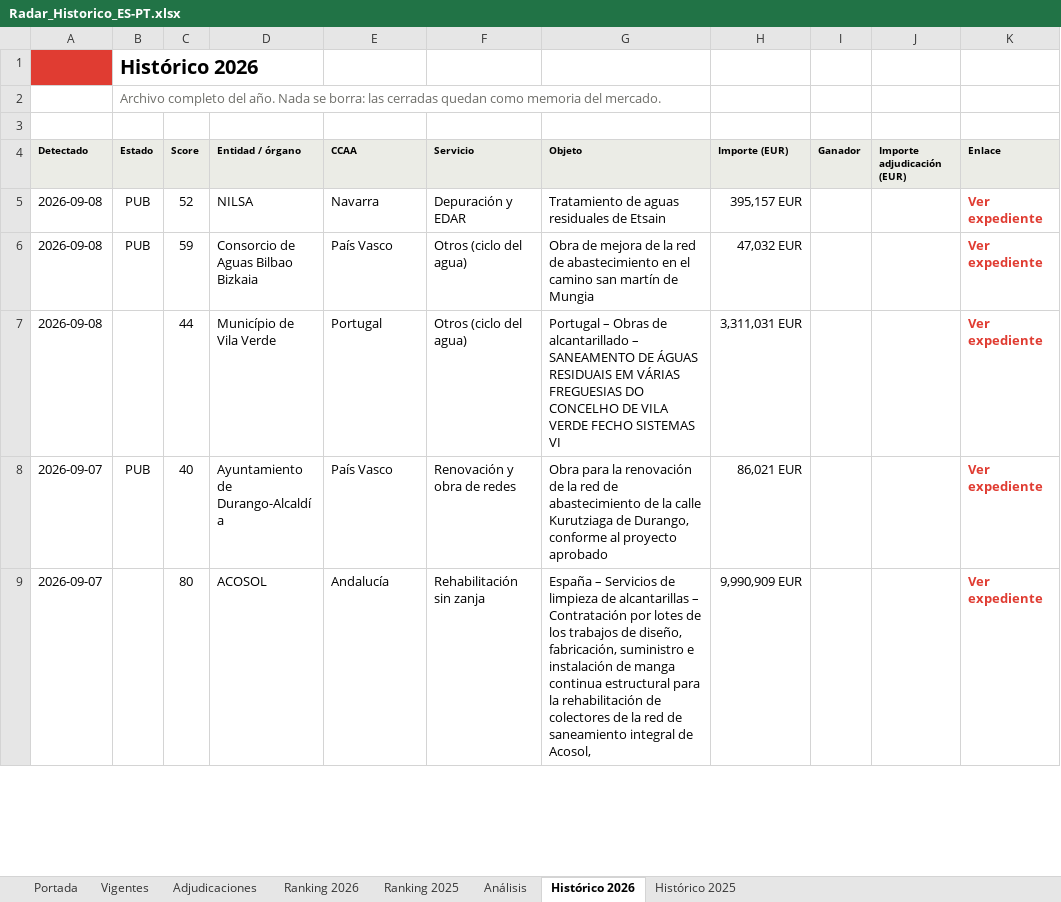
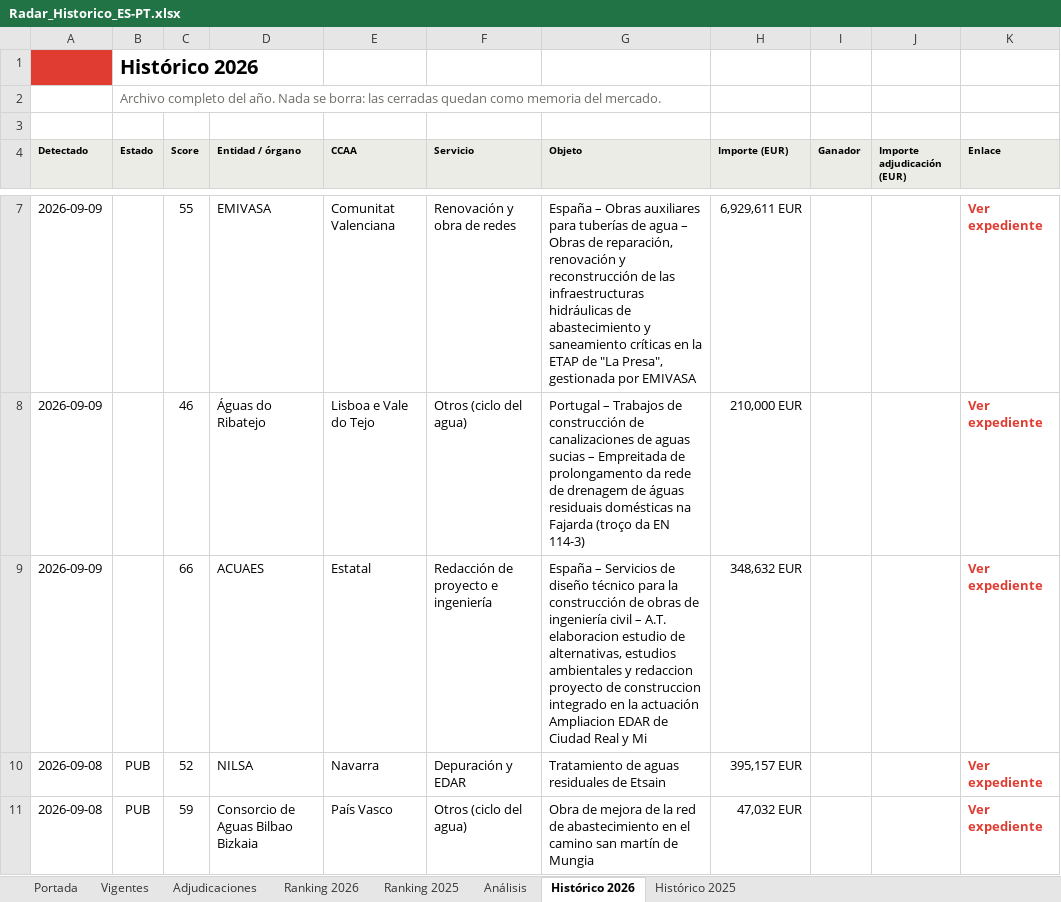
Before and after one commit to ibarrez/canalis-tender, an Excel workbook: docs/Radar_Historico_ES-PT.xlsx, sheet Histórico 2026, drawn as a sheet; only a part is shown, gaps mark what is left out; the shorter side is filled out with more unchanged rows; values as stored, in another font and other column widths than the file's, no borders; the diff covers the shown part only; the diff names each change by its address in the sheet, - before the commit and + after, or states it on an @@ line.

```diff
--- a/docs/Radar_Historico_ES-PT.xlsx (sheet Histórico 2026)
+++ b/docs/Radar_Historico_ES-PT.xlsx (sheet Histórico 2026)
+row 7: 2026-09-09 |  | 55 | EMIVASA | Comunitat Valenciana | Renovación y obra de redes | España – Obras auxiliares para tuberías de agua – Obras de reparación, renovación y reconstrucción de las infraestructuras hidráulicas de abastecimiento y saneamiento críticas en la ETAP de "La Presa", gestionada por EMIVASA | 6,929,611 EUR |  |  | Ver expediente
+row 8: 2026-09-09 |  | 46 | Águas do Ribatejo | Lisboa e Vale do Tejo | Otros (ciclo del agua) | Portugal – Trabajos de construcción de canalizaciones de aguas sucias – Empreitada de prolongamento da rede de drenagem de águas residuais domésticas na Fajarda (troço da EN 114-3) | 210,000 EUR |  |  | Ver expediente
+row 9: 2026-09-09 |  | 66 | ACUAES | Estatal | Redacción de proyecto e ingeniería | España – Servicios de diseño técnico para la construcción de obras de ingeniería civil – A.T. elaboracion estudio de alternativas, estudios ambientales y redaccion proyecto de construccion integrado en la actuación Ampliacion EDAR de Ciudad Real y Mi | 348,632 EUR |  |  | Ver expediente
```
Also changed, not shown: 2 added rows and 14 edited cells elsewhere in this sheet, sheet Vigentes, sheet Análisis, sheet Adjudicaciones, sheet Portada, 7 other files.
